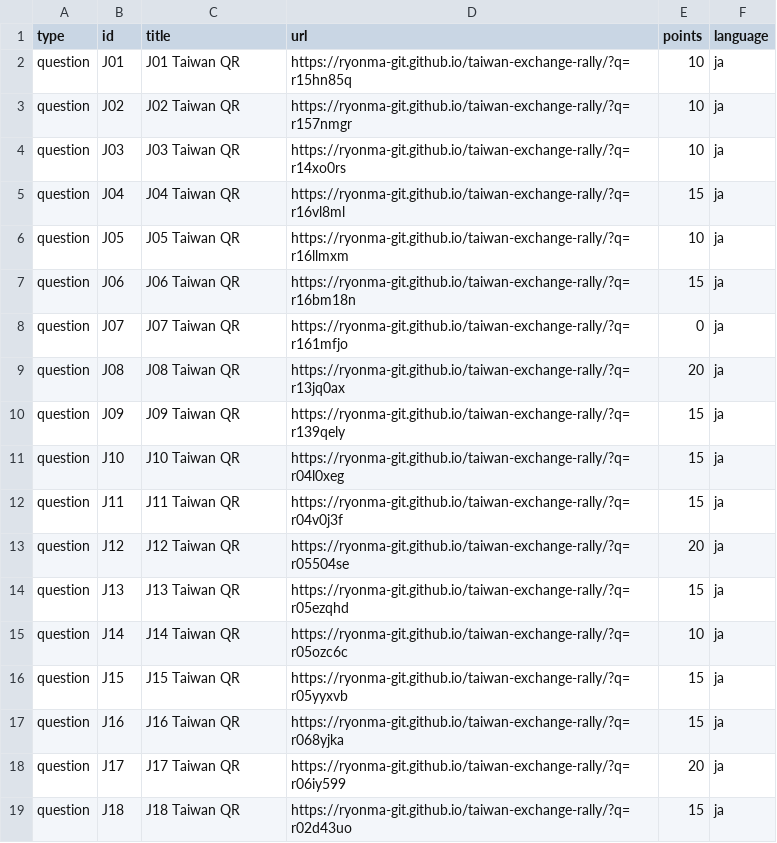
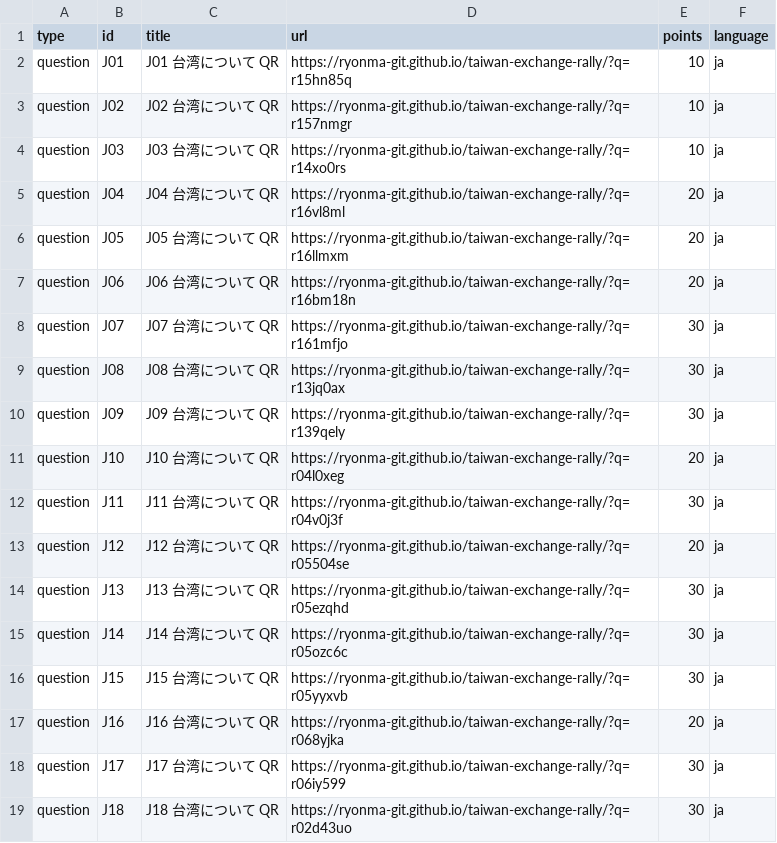
Before and after one commit to ryonma-git/taiwan-exchange-rally, a CSV file: qr-data/qr_urls.csv, drawn as a sheet; only a part is shown; the diff covers the shown part only.

Commit message:
Deploying to gh-pages from @ ryonma-git/taiwan-exchange-rally@74e7fff05211ece3e95d2c67aba0ebafd125b356 🚀

```diff
--- a/qr-data/qr_urls.csv
+++ b/qr-data/qr_urls.csv
@@ -1,19 +1,19 @@
 type,id,title,url,points,language
-question,J01,J01 Taiwan QR,https://ryonma-git.github.io/taiwan-exchange-rally/?q=r15hn85q,10,ja
-question,J02,J02 Taiwan QR,https://ryonma-git.github.io/taiwan-exchange-rally/?q=r157nmgr,10,ja
-question,J03,J03 Taiwan QR,https://ryonma-git.github.io/taiwan-exchange-rally/?q=r14xo0rs,10,ja
-question,J04,J04 Taiwan QR,https://ryonma-git.github.io/taiwan-exchange-rally/?q=r16vl8ml,15,ja
-question,J05,J05 Taiwan QR,https://ryonma-git.github.io/taiwan-exchange-rally/?q=r16llmxm,10,ja
-question,J06,J06 Taiwan QR,https://ryonma-git.github.io/taiwan-exchange-rally/?q=r16bm18n,15,ja
-question,J07,J07 Taiwan QR,https://ryonma-git.github.io/taiwan-exchange-rally/?q=r161mfjo,0,ja
-question,J08,J08 Taiwan QR,https://ryonma-git.github.io/taiwan-exchange-rally/?q=r13jq0ax,20,ja
-question,J09,J09 Taiwan QR,https://ryonma-git.github.io/taiwan-exchange-rally/?q=r139qely,15,ja
-question,J10,J10 Taiwan QR,https://ryonma-git.github.io/taiwan-exchange-rally/?q=r04l0xeg,15,ja
-question,J11,J11 Taiwan QR,https://ryonma-git.github.io/taiwan-exchange-rally/?q=r04v0j3f,15,ja
-question,J12,J12 Taiwan QR,https://ryonma-git.github.io/taiwan-exchange-rally/?q=r05504se,20,ja
-question,J13,J13 Taiwan QR,https://ryonma-git.github.io/taiwan-exchange-rally/?q=r05ezqhd,15,ja
-question,J14,J14 Taiwan QR,https://ryonma-git.github.io/taiwan-exchange-rally/?q=r05ozc6c,10,ja
-question,J15,J15 Taiwan QR,https://ryonma-git.github.io/taiwan-exchange-rally/?q=r05yyxvb,15,ja
-question,J16,J16 Taiwan QR,https://ryonma-git.github.io/taiwan-exchange-rally/?q=r068yjka,15,ja
-question,J17,J17 Taiwan QR,https://ryonma-git.github.io/taiwan-exchange-rally/?q=r06iy599,20,ja
-question,J18,J18 Taiwan QR,https://ryonma-git.github.io/taiwan-exchange-rally/?q=r02d43uo,15,ja
+question,J01,J01 台湾について QR,https://ryonma-git.github.io/taiwan-exchange-rally/?q=r15hn85q,10,ja
+question,J02,J02 台湾について QR,https://ryonma-git.github.io/taiwan-exchange-rally/?q=r157nmgr,10,ja
+question,J03,J03 台湾について QR,https://ryonma-git.github.io/taiwan-exchange-rally/?q=r14xo0rs,10,ja
+question,J04,J04 台湾について QR,https://ryonma-git.github.io/taiwan-exchange-rally/?q=r16vl8ml,20,ja
+question,J05,J05 台湾について QR,https://ryonma-git.github.io/taiwan-exchange-rally/?q=r16llmxm,20,ja
+question,J06,J06 台湾について QR,https://ryonma-git.github.io/taiwan-exchange-rally/?q=r16bm18n,20,ja
+question,J07,J07 台湾について QR,https://ryonma-git.github.io/taiwan-exchange-rally/?q=r161mfjo,30,ja
+question,J08,J08 台湾について QR,https://ryonma-git.github.io/taiwan-exchange-rally/?q=r13jq0ax,30,ja
+question,J09,J09 台湾について QR,https://ryonma-git.github.io/taiwan-exchange-rally/?q=r139qely,30,ja
+question,J10,J10 台湾について QR,https://ryonma-git.github.io/taiwan-exchange-rally/?q=r04l0xeg,20,ja
+question,J11,J11 台湾について QR,https://ryonma-git.github.io/taiwan-exchange-rally/?q=r04v0j3f,30,ja
+question,J12,J12 台湾について QR,https://ryonma-git.github.io/taiwan-exchange-rally/?q=r05504se,20,ja
+question,J13,J13 台湾について QR,https://ryonma-git.github.io/taiwan-exchange-rally/?q=r05ezqhd,30,ja
+question,J14,J14 台湾について QR,https://ryonma-git.github.io/taiwan-exchange-rally/?q=r05ozc6c,30,ja
+question,J15,J15 台湾について QR,https://ryonma-git.github.io/taiwan-exchange-rally/?q=r05yyxvb,30,ja
+question,J16,J16 台湾について QR,https://ryonma-git.github.io/taiwan-exchange-rally/?q=r068yjka,20,ja
+question,J17,J17 台湾について QR,https://ryonma-git.github.io/taiwan-exchange-rally/?q=r06iy599,30,ja
+question,J18,J18 台湾について QR,https://ryonma-git.github.io/taiwan-exchange-rally/?q=r02d43uo,30,ja
```
Also changed, not shown: 4 removed rows and 43 edited cells elsewhere in this file, 7 other files.
